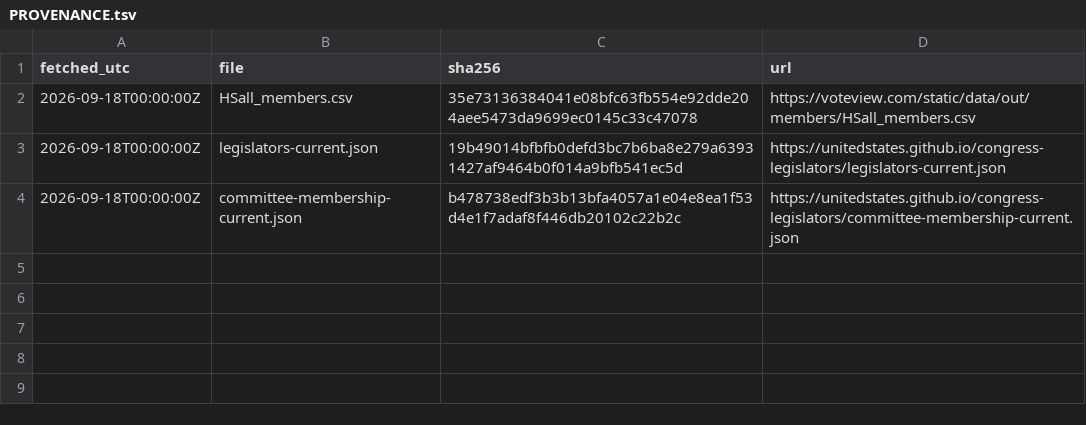
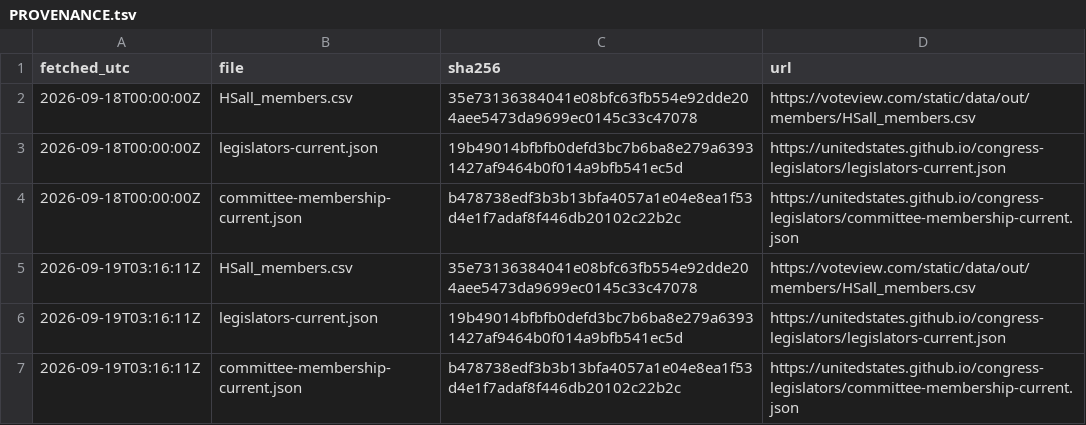
Before and after one commit to safire684-ops/civicalign, a TSV file: data/raw/PROVENANCE.tsv, drawn as a sheet.

```diff
--- a/data/raw/PROVENANCE.tsv
+++ b/data/raw/PROVENANCE.tsv
@@ -4 +4,4 @@ fetched_utc	file	sha256	url
 2026-09-18T00:00:00Z	committee-membership-current.json	b478738edf3b3b13bfa4057a1e04e8ea1f53d4e1f7adaf8f446db20102c22b2c	https://unitedstates.github.io/congress-legislators/committee-membership-current.json
+2026-09-19T03:16:11Z	HSall_members.csv	35e73136384041e08bfc63fb554e92dde204aee5473da9699ec0145c33c47078	https://voteview.com/static/data/out/members/HSall_members.csv
+2026-09-19T03:16:11Z	legislators-current.json	19b49014bfbfb0defd3bc7b6ba8e279a63931427af9464b0f014a9bfb541ec5d	https://unitedstates.github.io/congress-legislators/legislators-current.json
+2026-09-19T03:16:11Z	committee-membership-current.json	b478738edf3b3b13bfa4057a1e04e8ea1f53d4e1f7adaf8f446db20102c22b2c	https://unitedstates.github.io/congress-legislators/committee-membership-current.json
```
Also changed, not shown: 12 other files.
